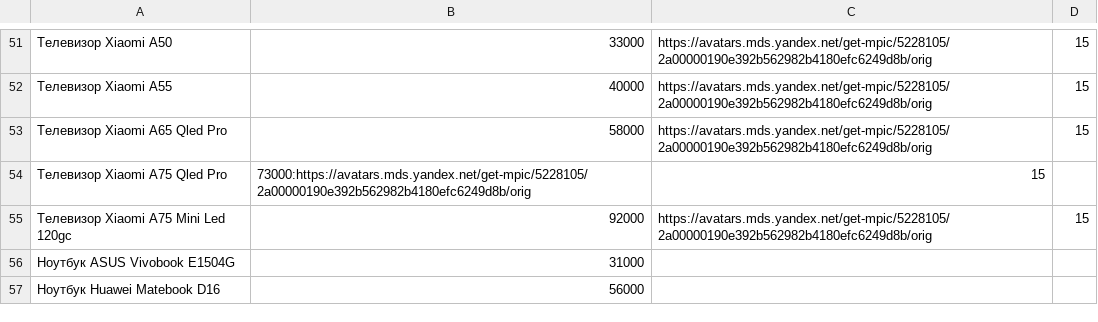
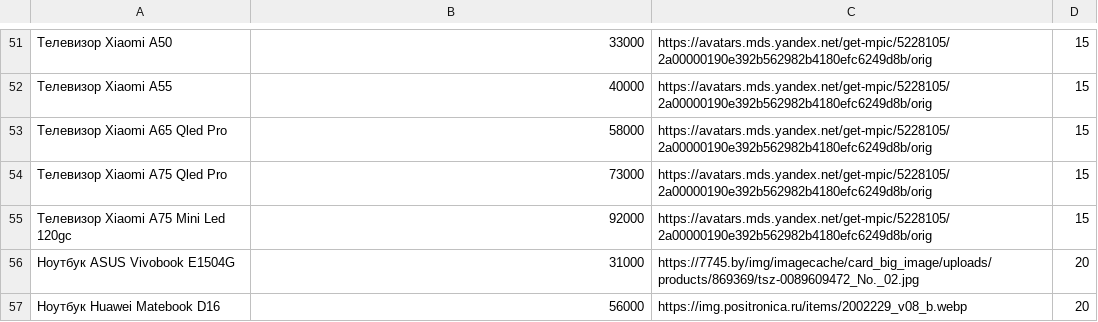
Before and after one commit to onixnartkala/calc, a CSV file: ONYX.csv, drawn as a sheet; only a part is shown, gaps mark what is left out; the diff names each change by its address in the sheet, - before the commit and + after, or states it on an @@ line.

Commit message:
Update ONYX.csv

```diff
--- a/ONYX.csv
+++ b/ONYX.csv
-B54: 73000:https://avatars.mds.yandex.net/get-mpic/5228105/2a00000190e392b562982b4180efc6249d8b/orig
+B54: 73000
-C54: 15
+C54: https://avatars.mds.yandex.net/get-mpic/5228105/2a00000190e392b562982b4180efc6249d8b/orig
-D54: (empty)
+D54: 15
-C56: (empty)
+C56: https://7745.by/img/imagecache/card_big_image/uploads/products/869369/tsz-0089609472_No._02.jpg
-D56:D57: (empty)
+D56:D57: 20
-C57: (empty)
+C57: https://img.positronica.ru/items/2002229_v08_b.webp
```
